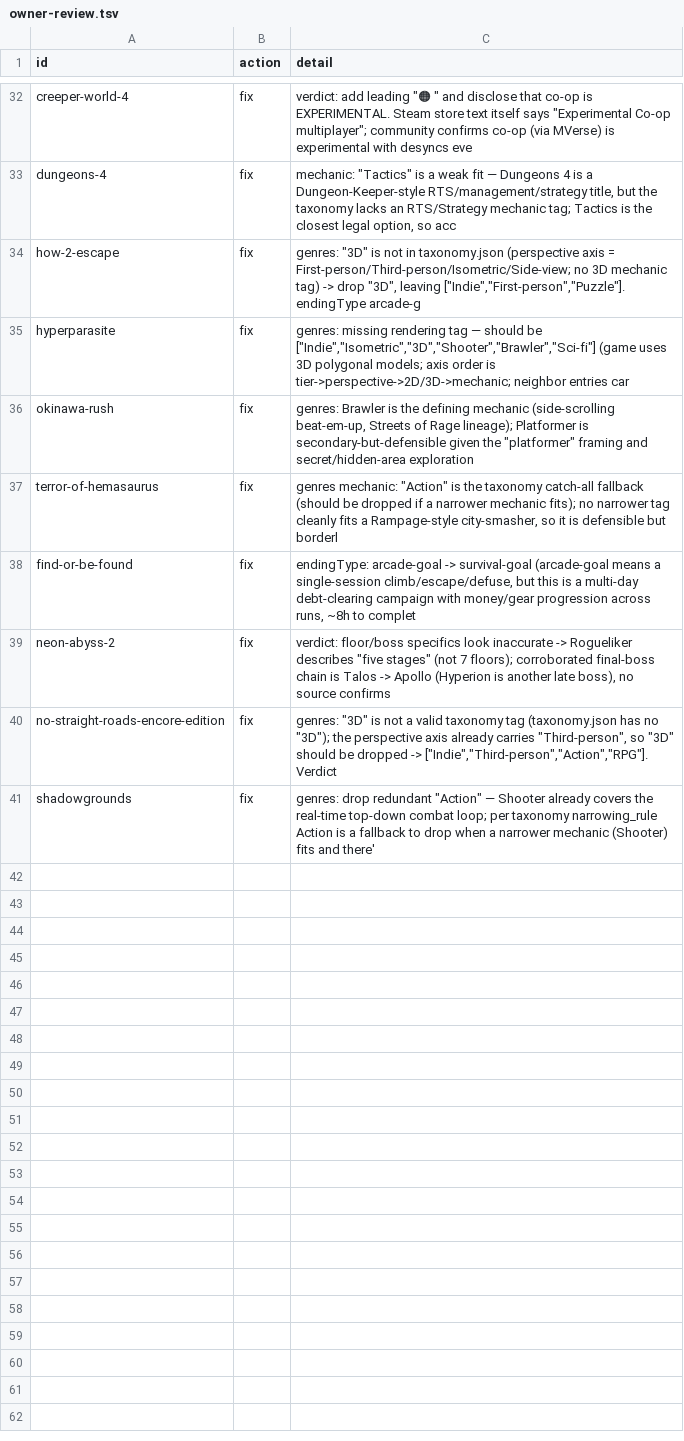
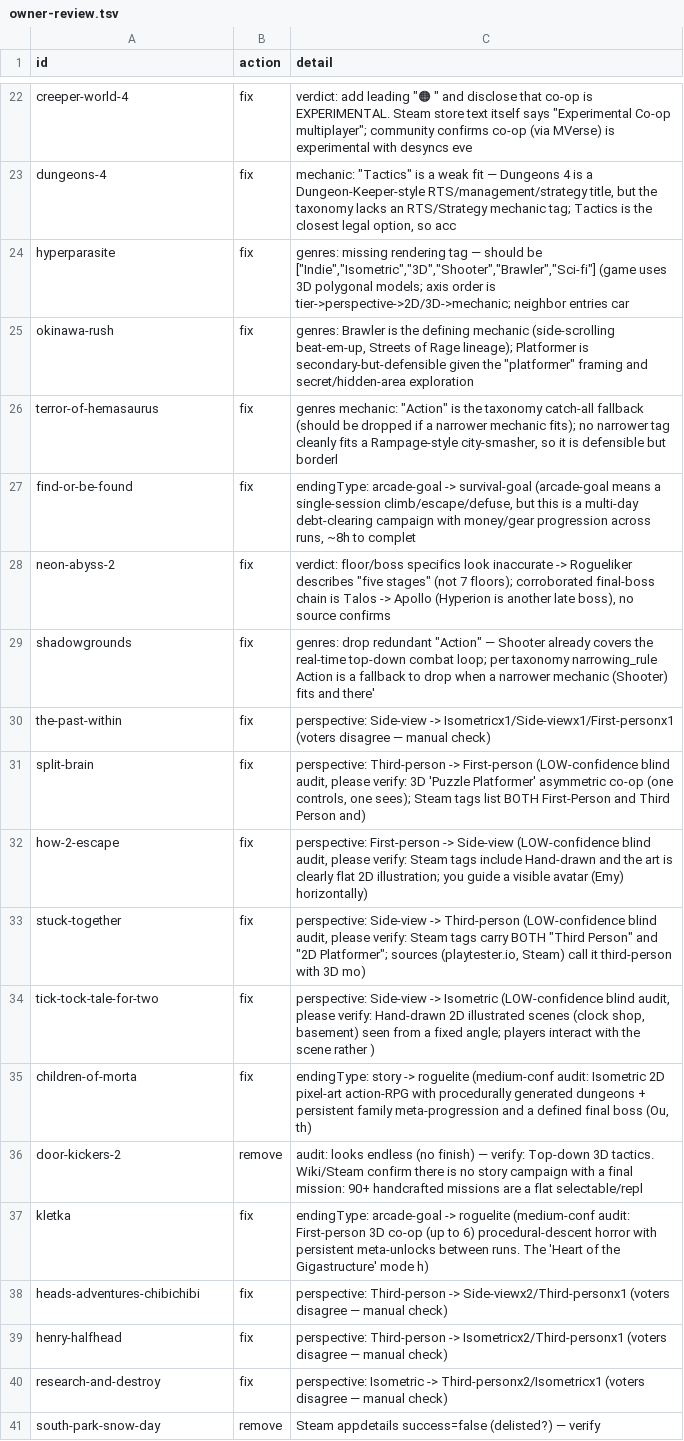
Before and after one commit to LoyEgor/pc-coop-games, a TSV file: .claude/skills/shared/owner-review.tsv, drawn as a sheet; only a part is shown, gaps mark what is left out; the diff covers the shown part only.

Commit message:
Correct misclassified perspectives (blind audit + 3-vote corroboration) and refresh year/oneCopy from Steam API

```diff
--- a/.claude/skills/shared/owner-review.tsv
+++ b/.claude/skills/shared/owner-review.tsv
@@ -33,3 +23,2 @@ creeper-world-4	fix	verdict: add leading "🟠 " and disclose that co-op is EXPE
 dungeons-4	fix	mechanic: "Tactics" is a weak fit — Dungeons 4 is a Dungeon-Keeper-style RTS/management/strategy title, but the taxonomy lacks an RTS/Strategy mechanic tag; Tactics is the closest legal option, so acc
-how-2-escape	fix	genres: "3D" is not in taxonomy.json (perspective axis = First-person/Third-person/Isometric/Side-view; no 3D mechanic tag) -> drop "3D", leaving ["Indie","First-person","Puzzle"]. endingType arcade-g
 hyperparasite	fix	genres: missing rendering tag — should be ["Indie","Isometric","3D","Shooter","Brawler","Sci-fi"] (game uses 3D polygonal models; axis order is tier->perspective->2D/3D->mechanic; neighbor entries car
@@ -39,3 +28,14 @@ find-or-be-found	fix	endingType: arcade-goal -> survival-goal (arcade-goal means
 neon-abyss-2	fix	verdict: floor/boss specifics look inaccurate -> Rogueliker describes "five stages" (not 7 floors); corroborated final-boss chain is Talos -> Apollo (Hyperion is another late boss), no source confirms
-no-straight-roads-encore-edition	fix	genres: "3D" is not a valid taxonomy tag (taxonomy.json has no "3D"); the perspective axis already carries "Third-person", so "3D" should be dropped -> ["Indie","Third-person","Action","RPG"]. Verdict
 shadowgrounds	fix	genres: drop redundant "Action" — Shooter already covers the real-time top-down combat loop; per taxonomy narrowing_rule Action is a fallback to drop when a narrower mechanic (Shooter) fits and there'
+the-past-within	fix	perspective: Side-view -> Isometricx1/Side-viewx1/First-personx1 (voters disagree — manual check)
+split-brain	fix	perspective: Third-person -> First-person (LOW-confidence blind audit, please verify: 3D 'Puzzle Platformer' asymmetric co-op (one controls, one sees); Steam tags list BOTH First-Person and Third Person and)
+how-2-escape	fix	perspective: First-person -> Side-view (LOW-confidence blind audit, please verify: Steam tags include Hand-drawn and the art is clearly flat 2D illustration; you guide a visible avatar (Emy) horizontally)
+stuck-together	fix	perspective: Side-view -> Third-person (LOW-confidence blind audit, please verify: Steam tags carry BOTH "Third Person" and "2D Platformer"; sources (playtester.io, Steam) call it third-person with 3D mo)
+tick-tock-tale-for-two	fix	perspective: Side-view -> Isometric (LOW-confidence blind audit, please verify: Hand-drawn 2D illustrated scenes (clock shop, basement) seen from a fixed angle; players interact with the scene rather )
+children-of-morta	fix	endingType: story -> roguelite (medium-conf audit: Isometric 2D pixel-art action-RPG with procedurally generated dungeons + persistent family meta-progression and a defined final boss (Ou, th)
+door-kickers-2	remove	audit: looks endless (no finish) — verify: Top-down 3D tactics. Wiki/Steam confirm there is no story campaign with a final mission: 90+ handcrafted missions are a flat selectable/repl
+kletka	fix	endingType: arcade-goal -> roguelite (medium-conf audit: First-person 3D co-op (up to 6) procedural-descent horror with persistent meta-unlocks between runs. The 'Heart of the Gigastructure' mode h)
+heads-adventures-chibichibi	fix	perspective: Third-person -> Side-viewx2/Third-personx1 (voters disagree — manual check)
+henry-halfhead	fix	perspective: Third-person -> Isometricx2/Third-personx1 (voters disagree — manual check)
+research-and-destroy	fix	perspective: Isometric -> Third-personx2/Isometricx1 (voters disagree — manual check)
+south-park-snow-day	remove	Steam appdetails success=false (delisted?) — verify
```
Also changed, not shown: 10 removed rows elsewhere in this file, 1 other file.
